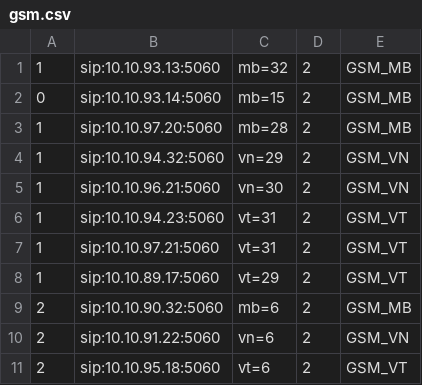
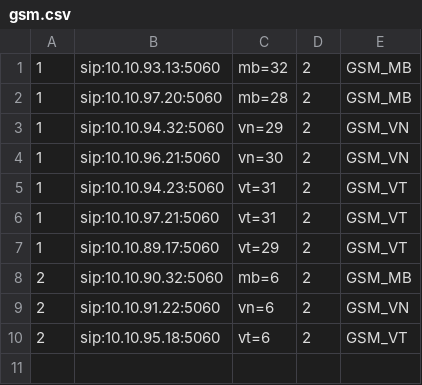
Before and after one commit to devops-itcs/CONFIG-CHANNEL-SIP-TC-92115, a CSV file: gsm.csv, drawn as a sheet.

Commit message:
Update gsm.csv

```diff
--- a/gsm.csv
+++ b/gsm.csv
@@ -1,3 +1,2 @@
 1,sip:10.10.93.13:5060,mb=32,2,GSM_MB
-0,sip:10.10.93.14:5060,mb=15,2,GSM_MB
 1,sip:10.10.97.20:5060,mb=28,2,GSM_MB
```
